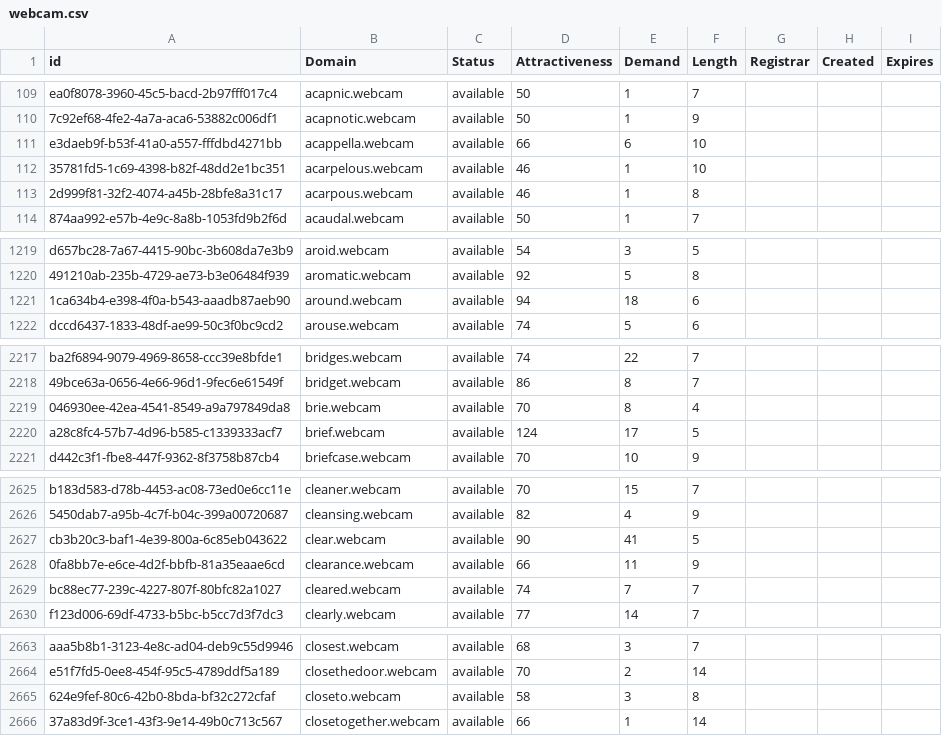
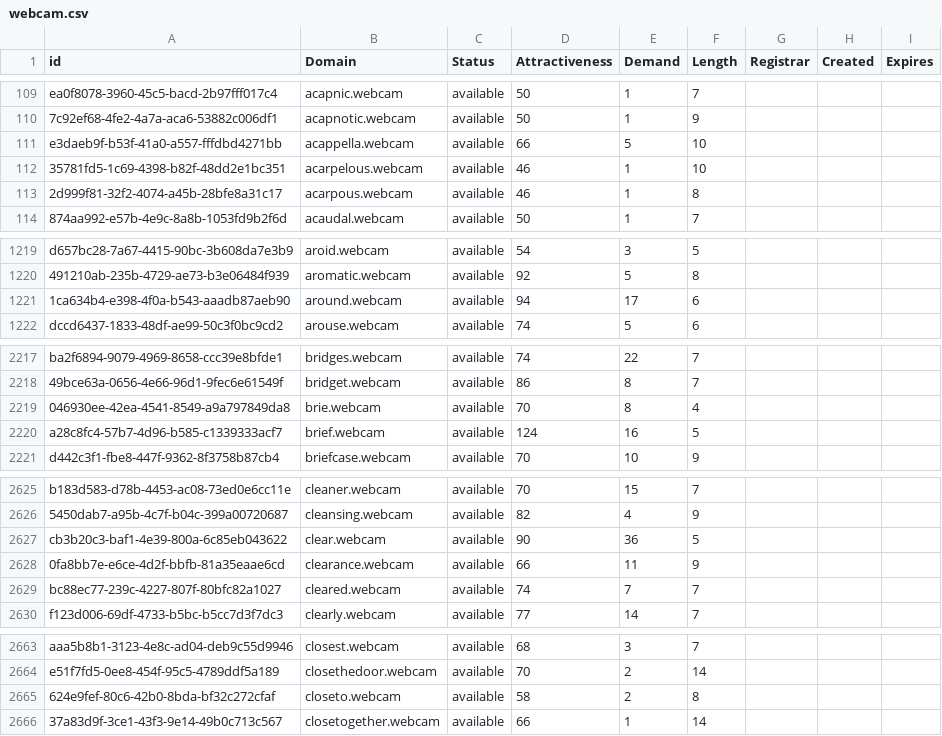
Before and after one commit to UniqueDomains/webcam-oneword-domains, a CSV file: webcam.csv, drawn as a sheet; only a part is shown, gaps mark what is left out; the diff covers the shown part only.

```diff
--- a/webcam.csv
+++ b/webcam.csv
@@ -110,3 +110,3 @@ ea0f8078-3960-45c5-bacd-2b97fff017c4,acapnic.webcam,available,50,1,7,,,
 7c92ef68-4fe2-4a7a-aca6-53882c006df1,acapnotic.webcam,available,50,1,9,,,
-e3daeb9f-b53f-41a0-a557-fffdbd4271bb,acappella.webcam,available,66,6,10,,,
+e3daeb9f-b53f-41a0-a557-fffdbd4271bb,acappella.webcam,available,66,5,10,,,
 35781fd5-1c69-4398-b82f-48dd2e1bc351,acarpelous.webcam,available,46,1,10,,,
@@ -1220,3 +1220,3 @@ d657bc28-7a67-4415-90bc-3b608da7e3b9,aroid.webcam,available,54,3,5,,,
 491210ab-235b-4729-ae73-b3e06484f939,aromatic.webcam,available,92,5,8,,,
-1ca634b4-e398-4f0a-b543-aaadb87aeb90,around.webcam,available,94,18,6,,,
+1ca634b4-e398-4f0a-b543-aaadb87aeb90,around.webcam,available,94,17,6,,,
 dccd6437-1833-48df-ae99-50c3f0bc9cd2,arouse.webcam,available,74,5,6,,,
@@ -2219,3 +2219,3 @@ ba2f6894-9079-4969-8658-ccc39e8bfde1,bridges.webcam,available,74,22,7,,,
 046930ee-42ea-4541-8549-a9a797849da8,brie.webcam,available,70,8,4,,,
-a28c8fc4-57b7-4d96-b585-c1339333acf7,brief.webcam,available,124,17,5,,,
+a28c8fc4-57b7-4d96-b585-c1339333acf7,brief.webcam,available,124,16,5,,,
 d442c3f1-fbe8-447f-9362-8f3758b87cb4,briefcase.webcam,available,70,10,9,,,
@@ -2626,3 +2626,3 @@ b183d583-d78b-4453-ac08-73ed0e6cc11e,cleaner.webcam,available,70,15,7,,,
 5450dab7-a95b-4c7f-b04c-399a00720687,cleansing.webcam,available,82,4,9,,,
-cb3b20c3-baf1-4e39-800a-6c85eb043622,clear.webcam,available,90,41,5,,,
+cb3b20c3-baf1-4e39-800a-6c85eb043622,clear.webcam,available,90,36,5,,,
 0fa8bb7e-e6ce-4d2f-bbfb-81a35eaae6cd,clearance.webcam,available,66,11,9,,,
@@ -2664,3 +2664,3 @@ aaa5b8b1-3123-4e8c-ad04-deb9c55d9946,closest.webcam,available,68,3,7,,,
 e51f7fd5-0ee8-454f-95c5-4789ddf5a189,closethedoor.webcam,available,70,2,14,,,
-624e9fef-80c6-42b0-8bda-bf32c272cfaf,closeto.webcam,available,58,3,8,,,
+624e9fef-80c6-42b0-8bda-bf32c272cfaf,closeto.webcam,available,58,2,8,,,
 37a83d9f-3ce1-43f3-9e14-49b0c713c567,closetogether.webcam,available,66,1,14,,,
```
Also changed, not shown: 2 removed rows and 24 edited cells elsewhere in this file, 2 other files.
